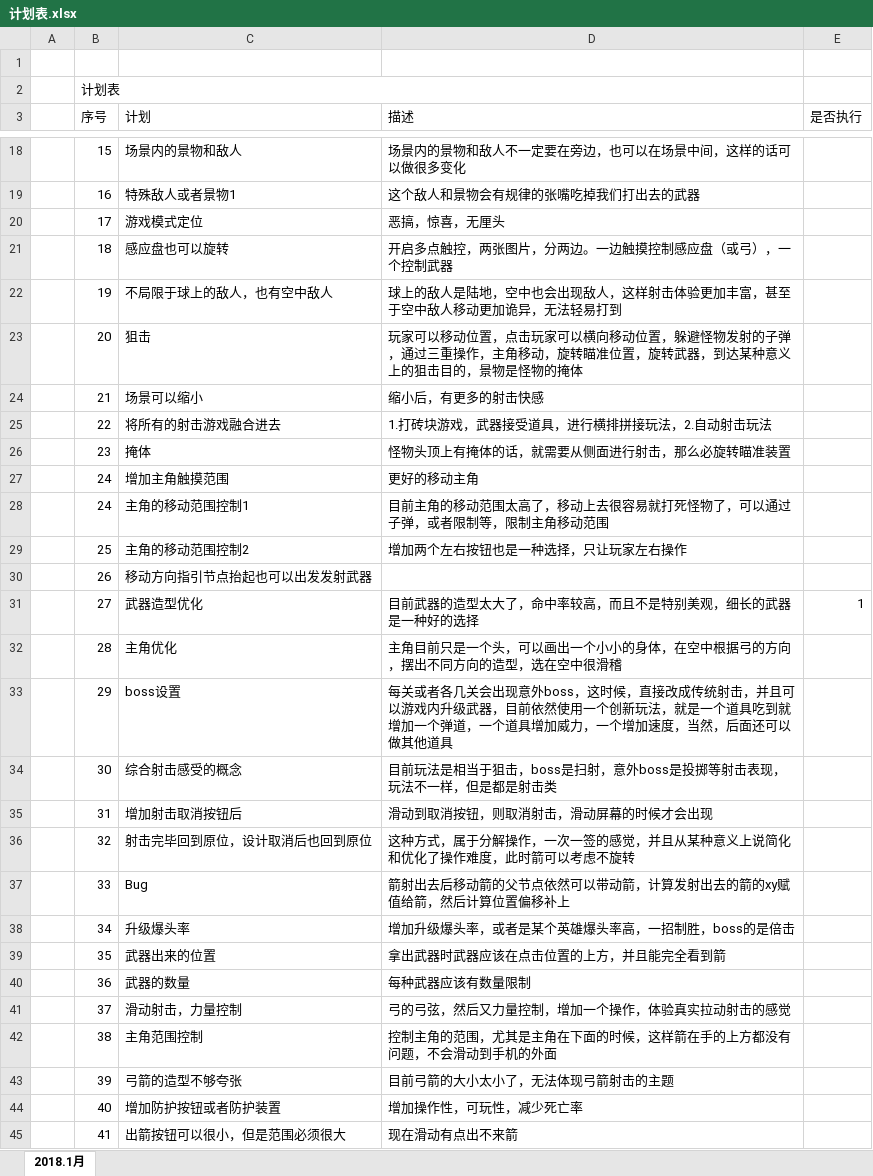
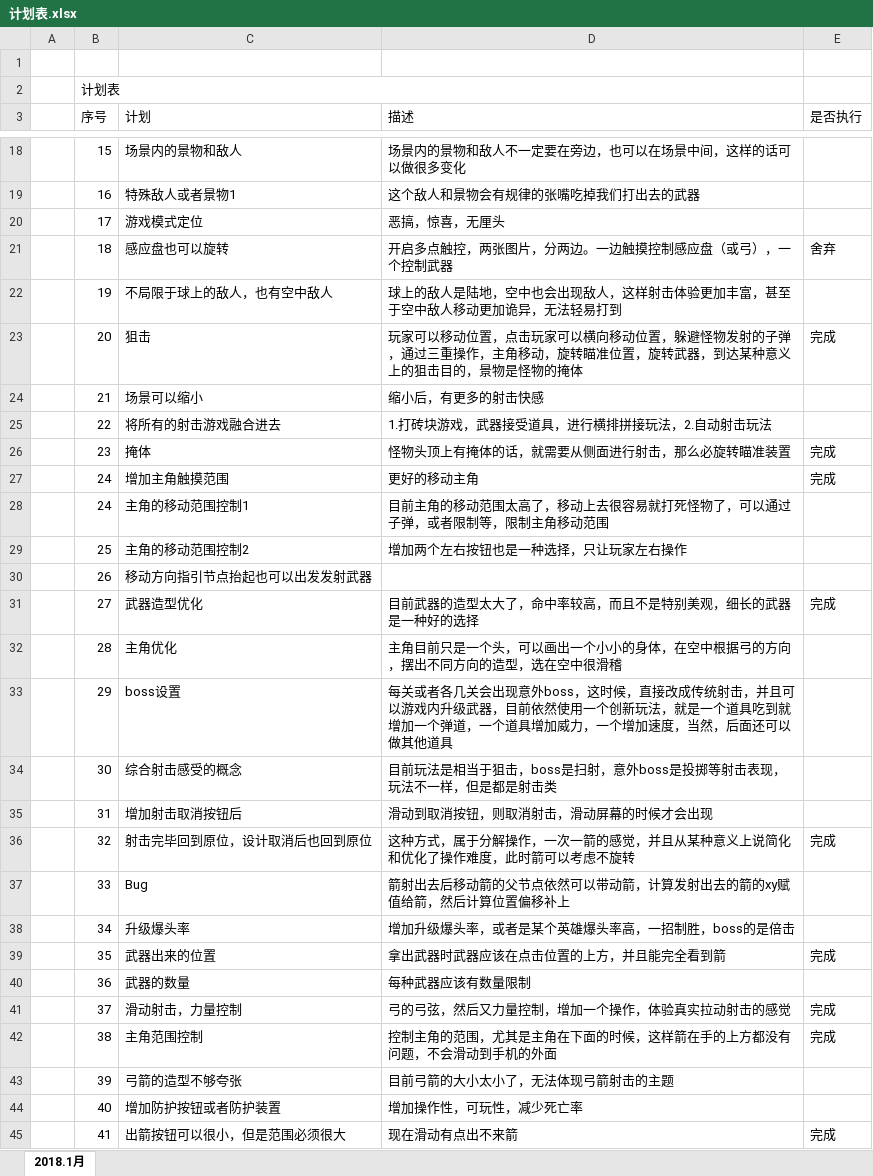
Before and after one commit to NameIsLaoWangGe/-, an Excel workbook: 计划/计划表.xlsx, sheet 2018.1月, drawn as a sheet; only a part is shown, gaps mark what is left out; values as stored, in another font and other column widths than the file's, no cell formats; the diff covers the shown part only; the diff names each change by its address in the sheet, - before the commit and + after, or states it on an @@ line.

```diff
--- a/计划/计划表.xlsx (sheet 2018.1月)
+++ b/计划/计划表.xlsx (sheet 2018.1月)
-E21 (是否执行): (empty)
+E21 (是否执行): 舍弃
-E23 (是否执行): (empty)
+E23 (是否执行): 完成
-E26:E27 (是否执行): (empty)
+E26:E27 (是否执行): 完成
-E31 (是否执行): 1
+E31 (是否执行): 完成
-D36 (描述): …，一次一签的感觉，…
+D36 (描述): …，一次一箭的感觉，…
-E36 (是否执行): (empty)
+E36 (是否执行): 完成
-E39 (是否执行): (empty)
+E39 (是否执行): 完成
-E41:E42 (是否执行): (empty)
+E41:E42 (是否执行): 完成
-E45 (是否执行): (empty)
+E45 (是否执行): 完成
```
Also changed, not shown: 9 added rows and 7 edited cells elsewhere in this sheet, cell formats, 7 other files.
